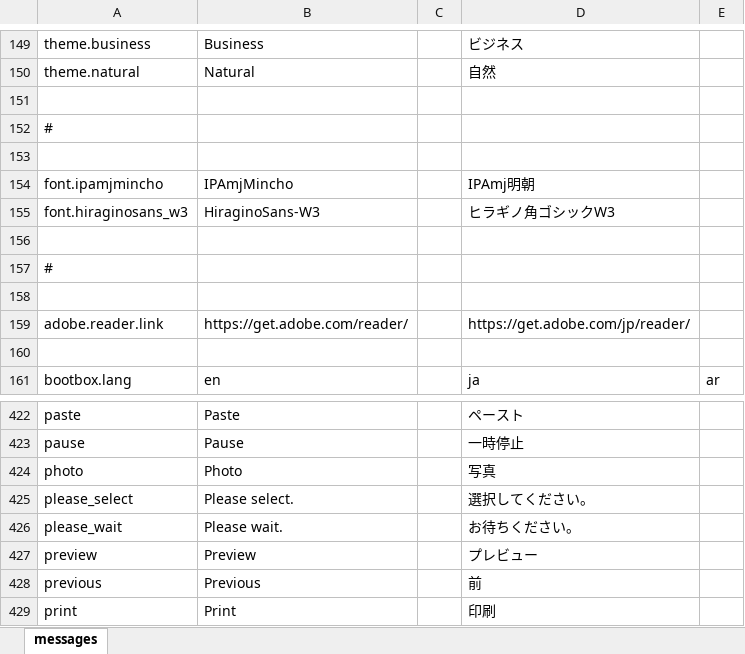
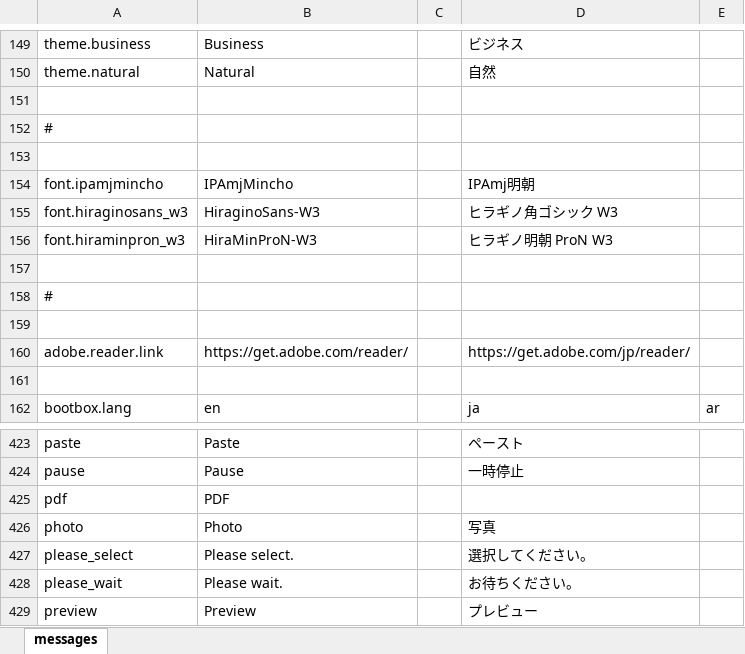
Before and after one commit to almothafar/FinePlay, an Excel workbook: conf/messages.xlsx, sheet messages, drawn as a sheet; only a part is shown, gaps mark what is left out; the shorter side is filled out with more unchanged rows; values as stored, in another font and other column widths than the file's, no borders; the diff names each change by its address in the sheet, - before the commit and + after, or states it on an @@ line.

```diff
--- a/conf/messages.xlsx (sheet messages)
+++ b/conf/messages.xlsx (sheet messages)
-D155: ヒラギノ角ゴシックW3
+D155: ヒラギノ角ゴシック W3
+row 156: font.hiraminpron_w3 | HiraMinProN-W3 |  | ヒラギノ明朝 ProN W3
+row 425: pdf | PDF
```
Also changed, not shown: 40 other files.
